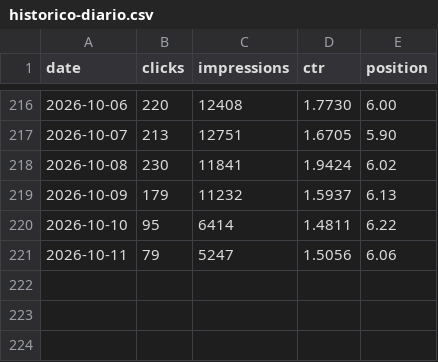
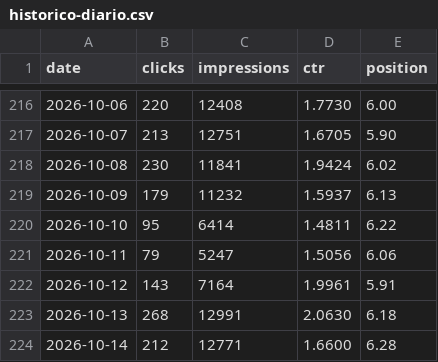
Before and after one commit to josebarnetche/consignatarias-next, a CSV file: reports/gsc/historico-diario.csv, drawn as a sheet; only a part is shown, gaps mark what is left out; the diff names each change by its address in the sheet, - before the commit and + after, or states it on an @@ line.

```diff
--- a/reports/gsc/historico-diario.csv
+++ b/reports/gsc/historico-diario.csv
+row 222: 2026-10-12 | 143 | 7164 | 1.9961 | 5.91
+row 223: 2026-10-13 | 268 | 12991 | 2.0630 | 6.18
+row 224: 2026-10-14 | 212 | 12771 | 1.6600 | 6.28
```
Also changed, not shown: 13 other files.
